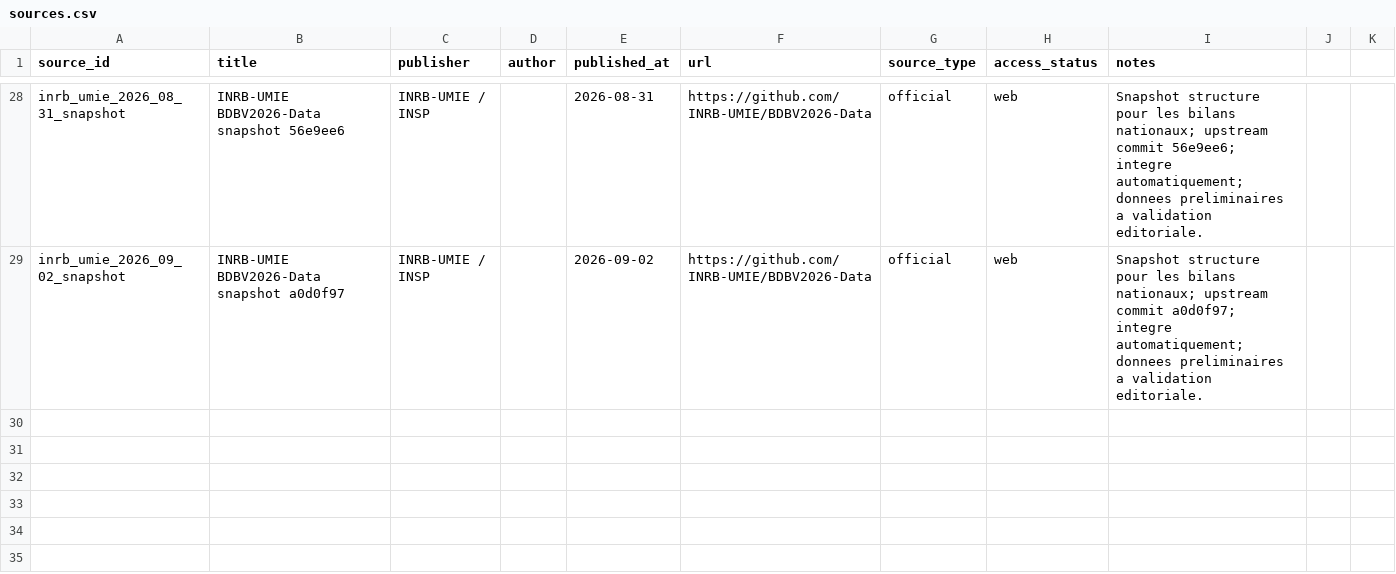
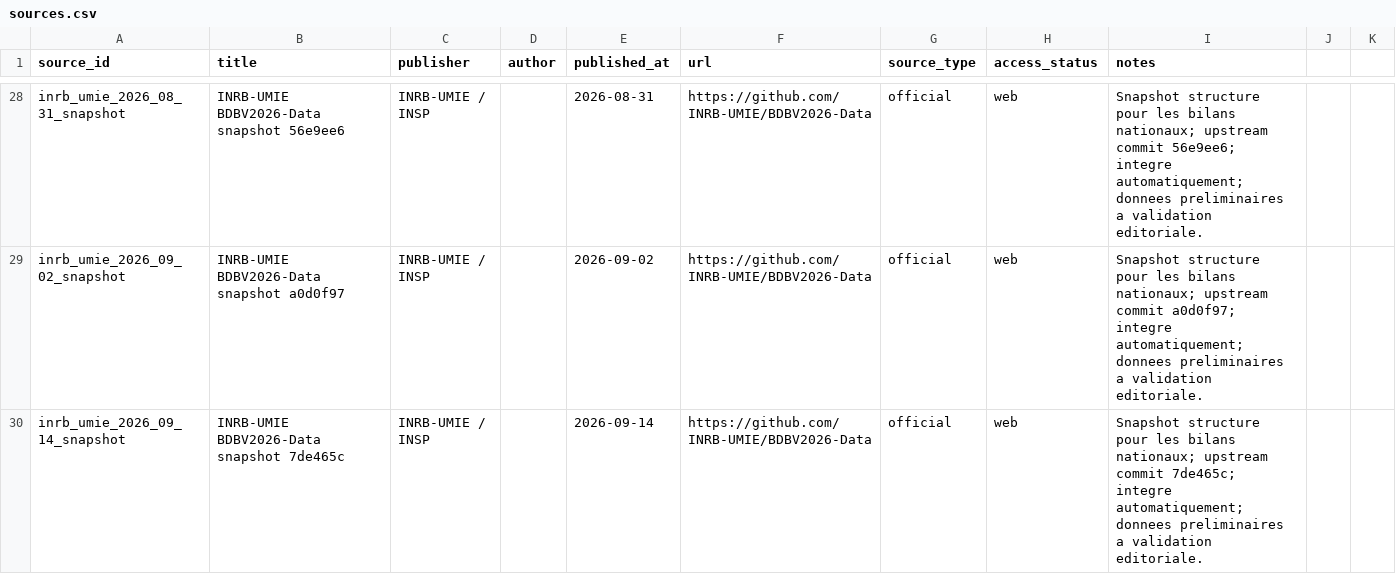
Before and after one commit to hericlibong/ebola, a CSV file: public/data/reference/sources.csv, drawn as a sheet; only a part is shown, gaps mark what is left out; the diff names each change by its address in the sheet, - before the commit and + after, or states it on an @@ line.

```diff
--- a/public/data/reference/sources.csv
+++ b/public/data/reference/sources.csv
+row 30: inrb_umie_2026_09_14_snapshot | INRB-UMIE BDBV2026-Data snapshot 7de465c | INRB-UMIE / INSP |  | 2026-09-14 | https://github.com/INRB-UMIE/BDBV2026-Data | official | web | Snapshot structure pour les bilans nationaux; upstream commit 7de465c; integre automatiquement; donnees preliminaires a validation editoriale.
```
Also changed, not shown: public/data/reference/counts.csv, 1 other file.
